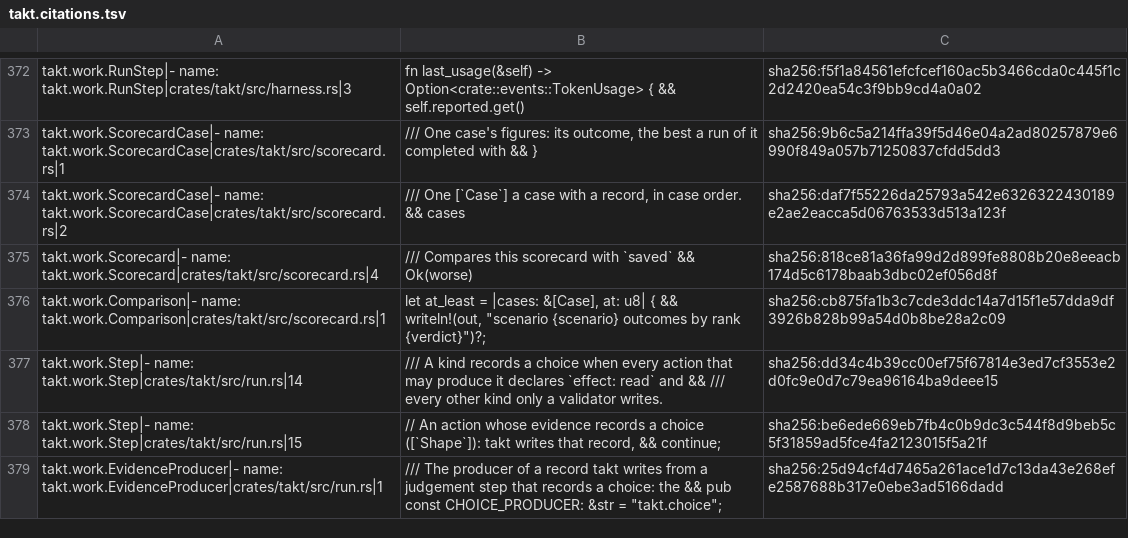
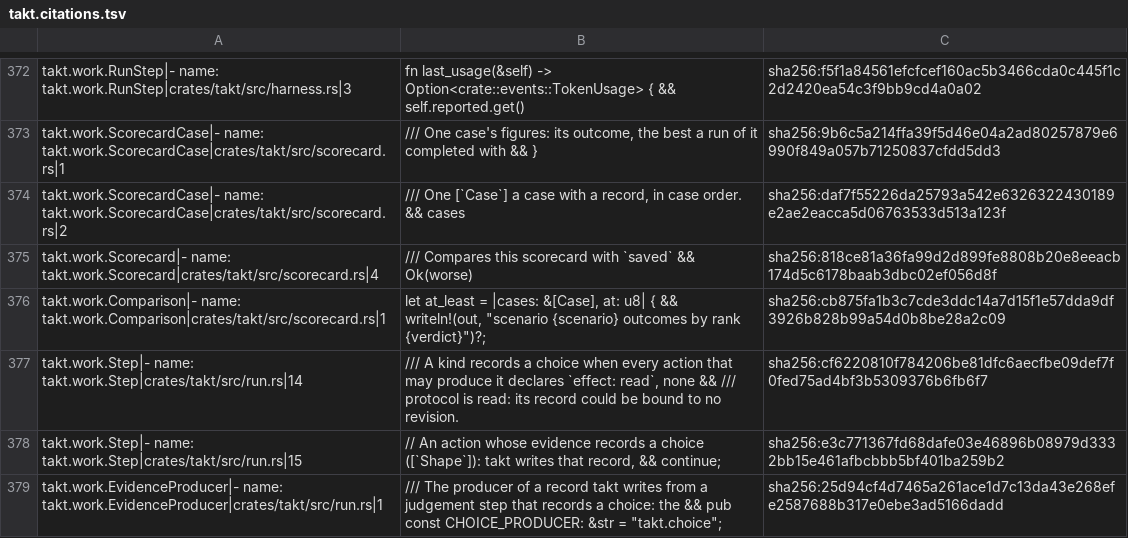
Before and after one commit to beyond10x/takt, a TSV file: ess/domains/takt.citations.tsv, drawn as a sheet; only a part is shown, gaps mark what is left out; the diff covers the shown part only.

```diff
--- a/ess/domains/takt.citations.tsv
+++ b/ess/domains/takt.citations.tsv
@@ -388,4 +388,4 @@ takt.work.Scorecard|- name: takt.work.Scorecard|crates/takt/src/scorecard.rs|4	/
 takt.work.Comparison|- name: takt.work.Comparison|crates/takt/src/scorecard.rs|1	let at_least = |cases: &[Case], at: u8| { && writeln!(out, "scenario {scenario}  outcomes by rank  {verdict}")?;	sha256:cb875fa1b3c7cde3ddc14a7d15f1e57dda9df3926b828b99a54d0b8be28a2c09
-takt.work.Step|- name: takt.work.Step|crates/takt/src/run.rs|14	/// A kind records a choice when every action that may produce it declares `effect: read` and && /// every other kind only a validator writes.	sha256:dd34c4b39cc00ef75f67814e3ed7cf3553e2d0fc9e0d7c79ea96164ba9deee15
-takt.work.Step|- name: takt.work.Step|crates/takt/src/run.rs|15	// An action whose evidence records a choice ([`Shape`]): takt writes that record, && continue;	sha256:be6ede669eb7fb4c0b9dc3c544f8d9beb5c5f31859ad5fce4fa2123015f5a21f
+takt.work.Step|- name: takt.work.Step|crates/takt/src/run.rs|14	/// A kind records a choice when every action that may produce it declares `effect: read`, none && /// protocol is read: its record could be bound to no revision.	sha256:cf6220810f784206be81dfc6aecfbe09def7f0fed75ad4bf3b5309376b6fb6f7
+takt.work.Step|- name: takt.work.Step|crates/takt/src/run.rs|15	// An action whose evidence records a choice ([`Shape`]): takt writes that record, && continue;	sha256:e3c771367fd68dafe03e46896b08979d3332bb15e461afbcbbb5bf401ba259b2
 takt.work.EvidenceProducer|- name: takt.work.EvidenceProducer|crates/takt/src/run.rs|1	/// The producer of a record takt writes from a judgement step that records a choice: the && pub const CHOICE_PRODUCER: &str = "takt.choice";	sha256:25d94cf4d7465a261ace1d7c13da43e268efe2587688b317e0ebe3ad5166dadd
```
Also changed, not shown: 3 added rows and 8 edited cells elsewhere in this file, 25 other files.
